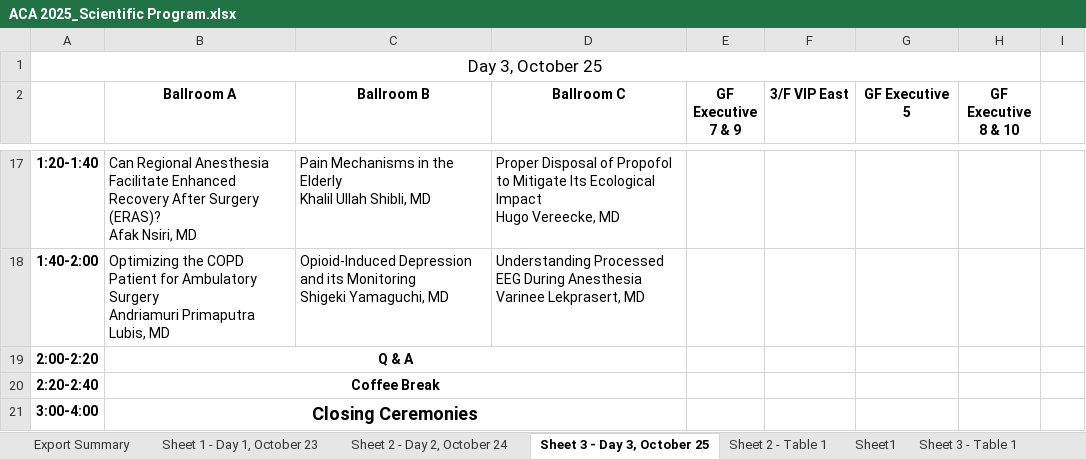
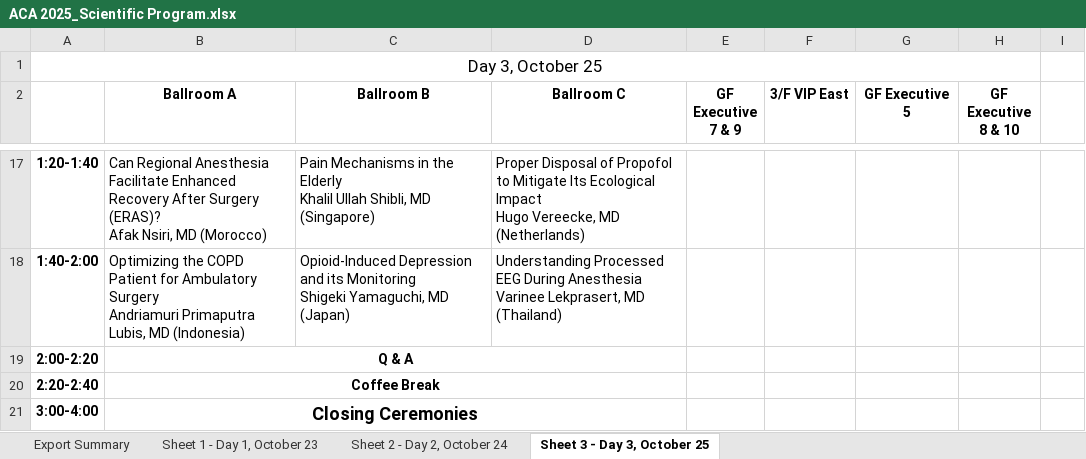
Before and after one commit to pcreyes9/philsoca, an Excel workbook: ACA 2025_Scientific Program.xlsx, sheet Sheet 3 - Day 3, October 25, drawn as a sheet; only a part is shown, gaps mark what is left out; values as stored, in another font and other column widths than the file's, no borders; the diff covers the shown part only; the diff names each change by its address in the sheet, - before the commit and + after, or states it on an @@ line.

```diff
--- a/ACA 2025_Scientific Program.xlsx (sheet Sheet 3 - Day 3, October 25)
+++ b/ACA 2025_Scientific Program.xlsx (sheet Sheet 3 - Day 3, October 25)
-sheet tab: Sheet 2 - Table 1
-sheet tab: Sheet1
-sheet tab: Sheet 3 - Table 1
-B17 (Ballroom A): …Nsiri, MD
+B17 (Ballroom A): …Nsiri, MD (Morocco)
-C17 (Ballroom B): …Shibli, MD
+C17 (Ballroom B): …Shibli, MD (Singapore)
-D17 (Ballroom C): …Vereecke, MD
+D17 (Ballroom C): …Vereecke, MD (Netherlands)
-B18 (Ballroom A): …Lubis, MD
+B18 (Ballroom A): …Lubis, MD (Indonesia)
-C18 (Ballroom B): …Yamaguchi, MD
+C18 (Ballroom B): …Yamaguchi, MD (Japan)
-D18 (Ballroom C): …Lekprasert, MD
+D18 (Ballroom C): …Lekprasert, MD (Thailand)
```
Also changed, not shown: 30 edited cells elsewhere in this sheet, sheet Sheet 1 - Day 1, October 23, sheet Sheet 2 - Day 2, October 24, ACA 2025_PROGRAM Glance.xlsx, 6 other files.
